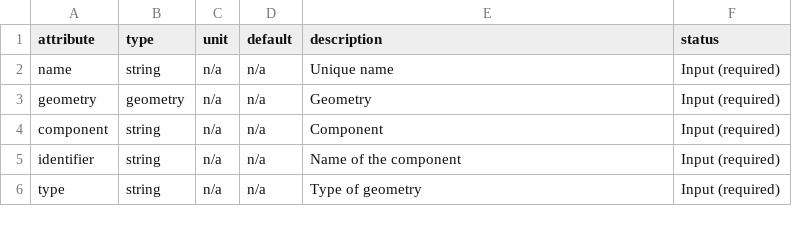
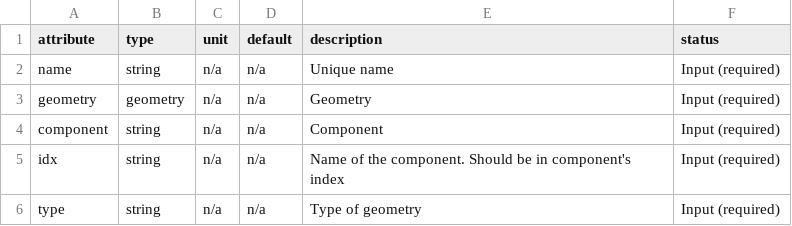
Before and after one commit to PyPSA/PyPSA, a CSV file: pypsa/component_attrs/shapes.csv, drawn as a sheet.

Commit message:
shapes: rename "identifier" -> "idx"

```diff
--- a/pypsa/component_attrs/shapes.csv
+++ b/pypsa/component_attrs/shapes.csv
@@ -4,3 +4,3 @@
 "component","string","n/a","n/a","Component","Input (required)"
-"identifier","string","n/a","n/a","Name of the component","Input (required)"
+"idx","string","n/a","n/a","Name of the component. Should be in component's index","Input (required)"
 "type","string","n/a","n/a","Type of geometry","Input (required)"
```
Also changed, not shown: 2 other files.
